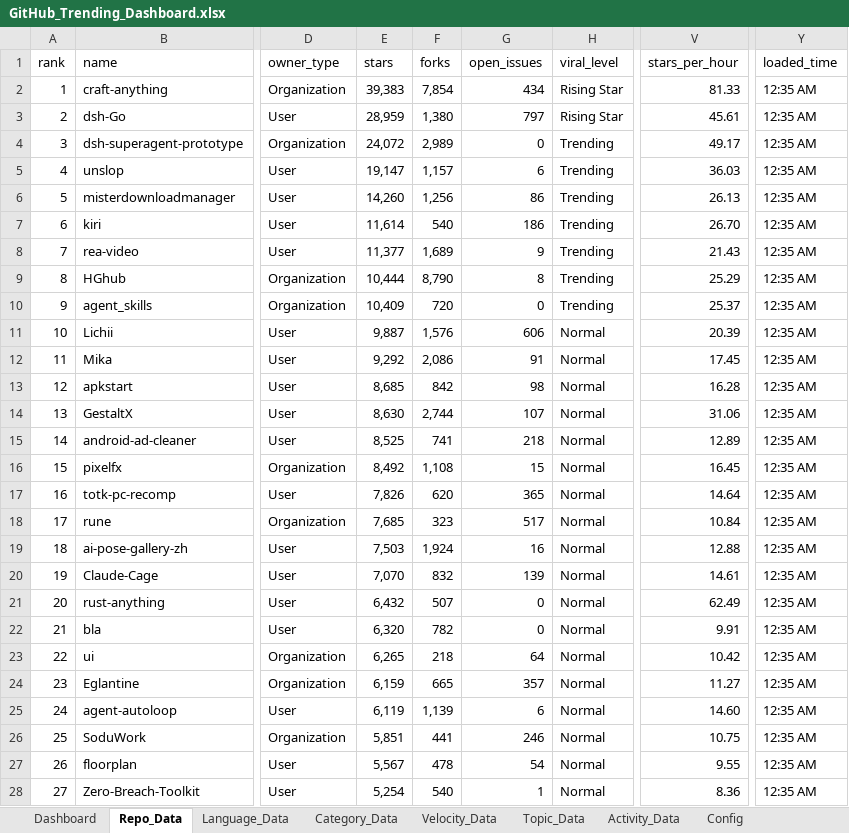
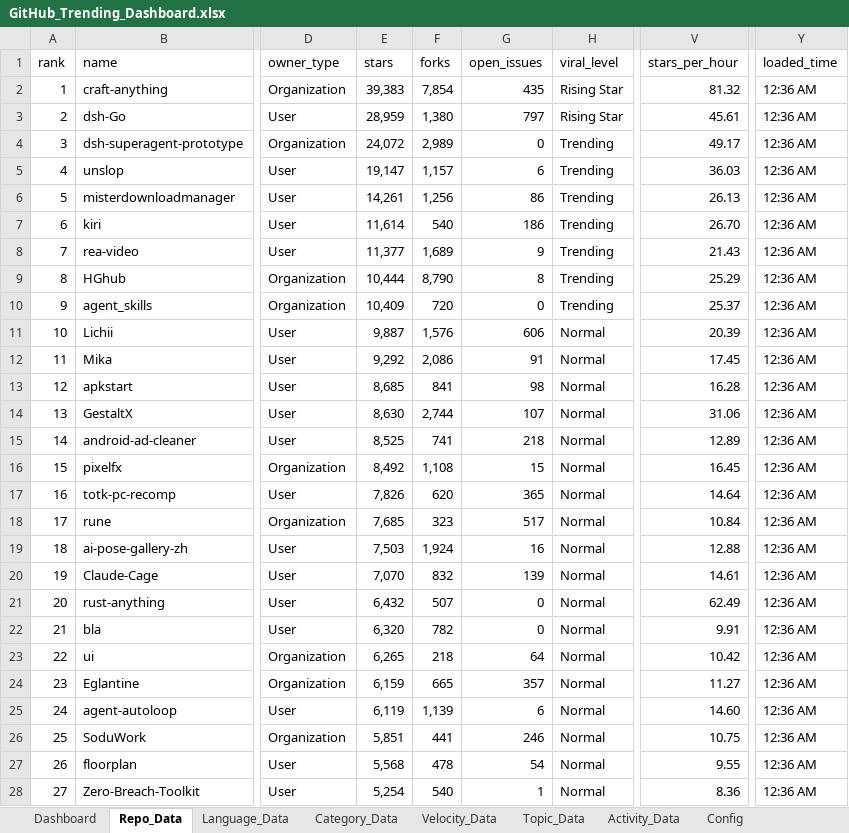
Before and after one commit to DishantBhere/GitHub-ETL-Engine, an Excel workbook: GitHub_Trending_Dashboard.xlsx, sheet Repo_Data, drawn as a sheet; only a part is shown, gaps mark what is left out; values as stored, in another font and other column widths than the file's, no borders; table styles not drawn; the diff covers the shown part only; the diff names each change by its address in the sheet, - before the commit and + after, or states it on an @@ line.

```diff
--- a/GitHub_Trending_Dashboard.xlsx (sheet Repo_Data)
+++ b/GitHub_Trending_Dashboard.xlsx (sheet Repo_Data)
-G2 (open_issues): 434
+G2 (open_issues): 435
-V2 (stars_per_hour): 81.33
+V2 (stars_per_hour): 81.32
-Y2:Y28 (loaded_time): 12:35 AM
+Y2:Y28 (loaded_time): 12:36 AM
-E6 (stars): 14,260
+E6 (stars): 14,261
-F13 (forks): 842
+F13 (forks): 841
-E27 (stars): 5,567
+E27 (stars): 5,568
```
Also changed, not shown: 75 edited cells elsewhere in this sheet, sheet Topic_Data, sheet Language_Data, sheet Velocity_Data, sheet Config, 5 other files.
